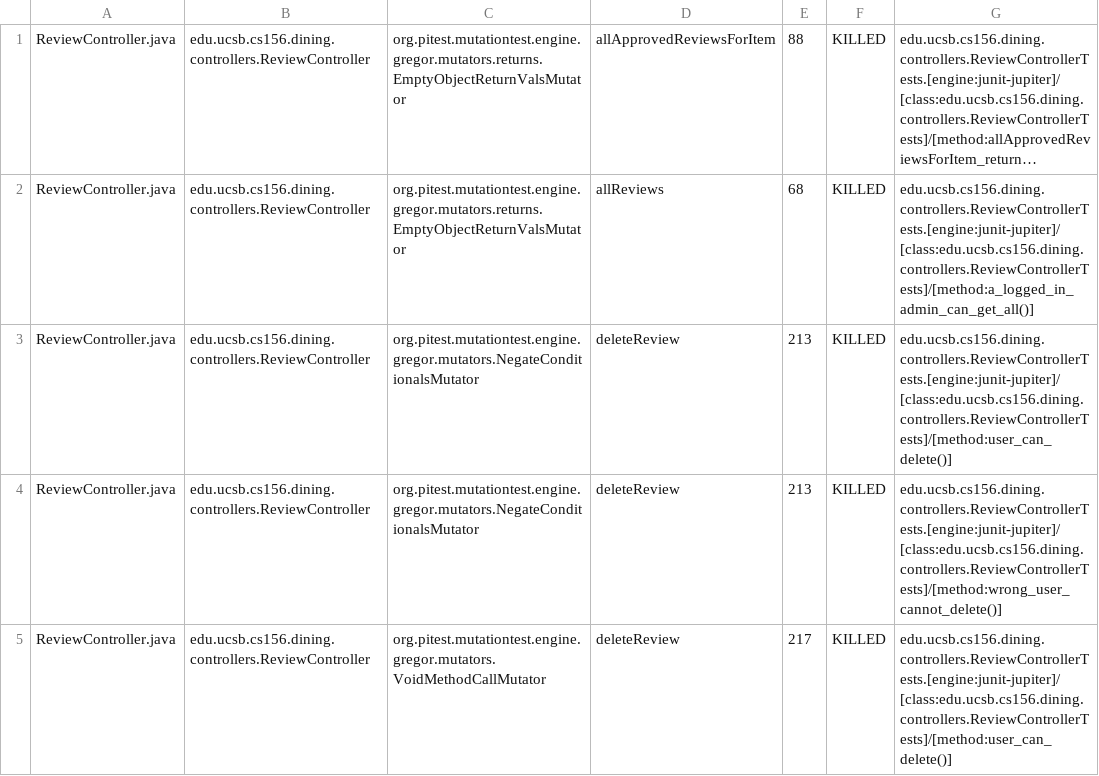
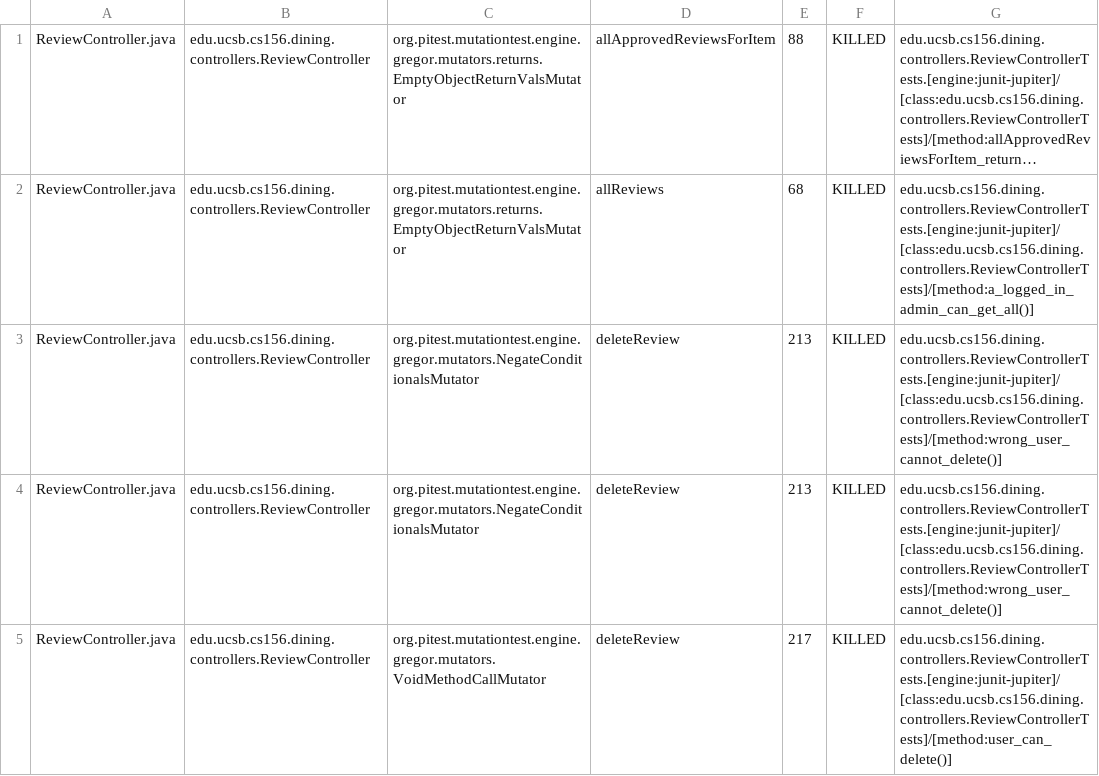
Before and after one commit to ucsb-cs156-f25/proj-dining-f25-08, a CSV file: prs/37/pitest/mutations.csv, drawn as a sheet; only a part is shown; long unchanged cells end in …; the diff covers the shown part only; the diff names each change by its address in the sheet, - before the commit and + after, or states it on an @@ line.

Commit message:
Deploying to gh-pages from @ ucsb-cs156-f25/proj-dining-f25-08@07246ce08019b5db3f7e1e39f8f559bfdae56c35 🚀

```diff
--- a/prs/37/pitest/mutations.csv
+++ b/prs/37/pitest/mutations.csv
-G3: edu.ucsb.cs156.dining.controllers.ReviewControllerTests.[engine:junit-jupiter]/[class:edu.ucsb.cs156.dining.controllers.ReviewControllerTests]/[method:user_can_delete()]
+G3: edu.ucsb.cs156.dining.controllers.ReviewControllerTests.[engine:junit-jupiter]/[class:edu.ucsb.cs156.dining.controllers.ReviewControllerTests]/[method:wrong_user_cannot_delete()]
```
Also changed, not shown: 16 edited cells elsewhere in this file, 17 other files.
